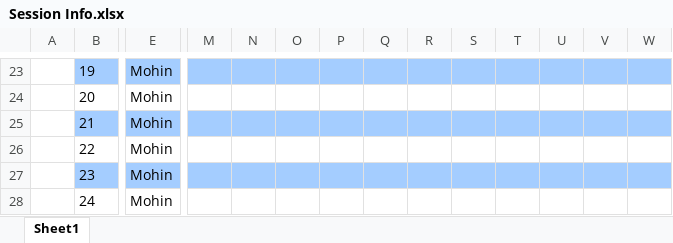
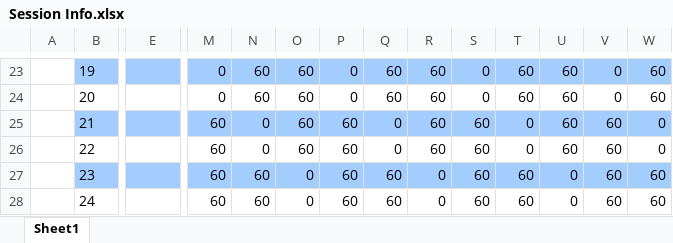
Before and after one commit to tanderegg/dimension, an Excel workbook: docs/Session Info.xlsx, sheet Sheet1, drawn as a sheet; only a part is shown, gaps mark what is left out; values as stored, in another font and other column widths than the file's, no borders; the diff covers the shown part only; the diff names each change by its address in the sheet, - before the commit and + after, or states it on an @@ line.

```diff
--- a/docs/Session Info.xlsx (sheet Sheet1)
+++ b/docs/Session Info.xlsx (sheet Sheet1)
-E23:E28: Mohin
+E23:E28: (empty)
-M23:M24: (empty)
+M23:M24: 0
-N23:N24: (empty)
+N23:N24: 60
-O23:O26: (empty)
+O23:O26: 60
-P23:P24: (empty)
+P23:P24: 0
-Q23:Q24: (empty)
+Q23:Q24: 60
-R23:R26: (empty)
+R23:R26: 60
-S23:S24: (empty)
+S23:S24: 0
-T23:T24: (empty)
+T23:T24: 60
-U23:U26: (empty)
+U23:U26: 60
-V23:V24: (empty)
+V23:V24: 0
-W23:W24: (empty)
+W23:W24: 60
-M25:M28: (empty)
+M25:M28: 60
-N25:N26: (empty)
+N25:N26: 0
-P25:P28: (empty)
+P25:P28: 60
-Q25:Q26: (empty)
+Q25:Q26: 0
-S25:S28: (empty)
+S25:S28: 60
-T25:T26: (empty)
+T25:T26: 0
-V25:V28: (empty)
+V25:V28: 60
-W25:W26: (empty)
+W25:W26: 0
-N27:N28: (empty)
+N27:N28: 60
-O27:O28: (empty)
+O27:O28: 0
-Q27:Q28: (empty)
+Q27:Q28: 60
-R27:R28: (empty)
+R27:R28: 0
-T27:T28: (empty)
+T27:T28: 60
-U27:U28: (empty)
+U27:U28: 0
-W27:W28: (empty)
+W27:W28: 60
```
Also changed, not shown: 50 edited cells and cell formats elsewhere in this sheet, 38 other files.
